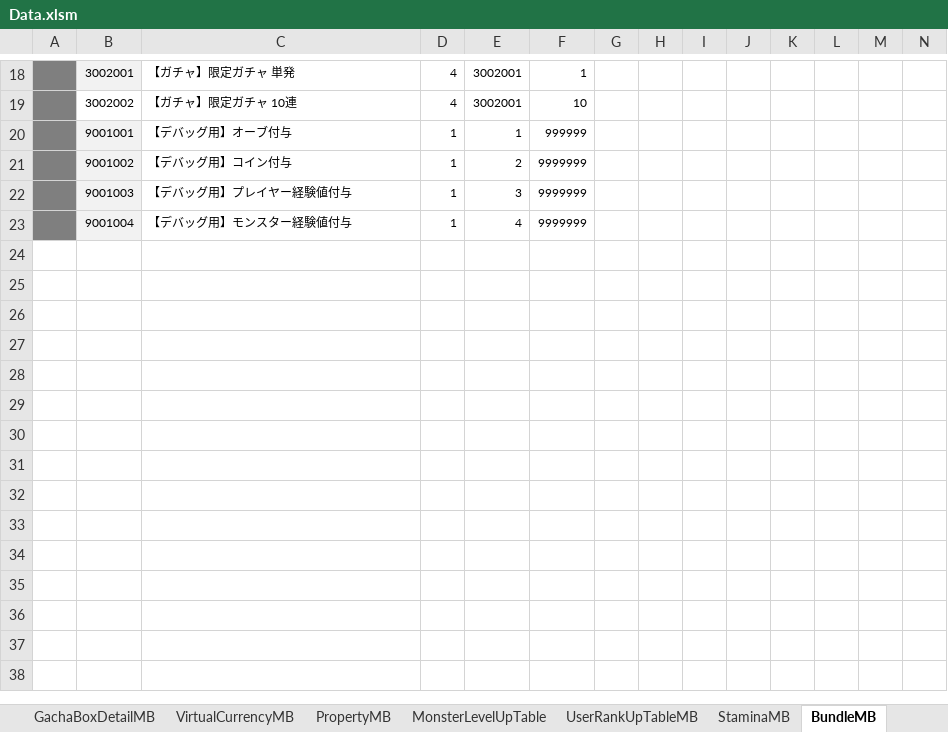
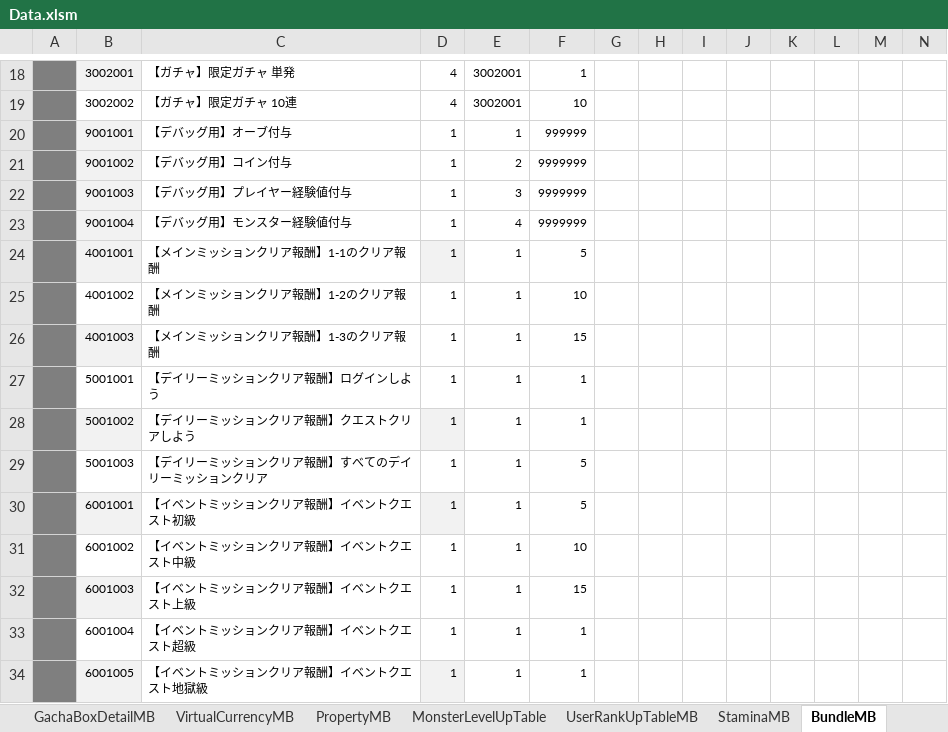
Before and after one commit to kimkimkimkimkim/PuzzleMonster, an Excel workbook: Assets/PlayFabData/Excel/Data.xlsm, sheet BundleMB, drawn as a sheet; only a part is shown, gaps mark what is left out; values as stored, in another font and other column widths than the file's, no borders; charts and pictures not drawn; rows hold the shown columns only; the diff names each change by its address in the sheet, - before the commit and + after, or states it on an @@ line.

```diff
--- a/Assets/PlayFabData/Excel/Data.xlsm (sheet BundleMB)
+++ b/Assets/PlayFabData/Excel/Data.xlsm (sheet BundleMB)
+row 24:  | 4001001 | 【メインミッションクリア報酬】1-1のクリア報酬 | 1 | 1 | 5
+row 25:  | 4001002 | 【メインミッションクリア報酬】1-2のクリア報酬 | 1 | 1 | 10
+row 26:  | 4001003 | 【メインミッションクリア報酬】1-3のクリア報酬 | 1 | 1 | 15
+row 27:  | 5001001 | 【デイリーミッションクリア報酬】ログインしよう | 1 | 1 | 1
+row 28:  | 5001002 | 【デイリーミッションクリア報酬】クエストクリアしよう | 1 | 1 | 1
+row 29:  | 5001003 | 【デイリーミッションクリア報酬】すべてのデイリーミッションクリア | 1 | 1 | 5
+row 30:  | 6001001 | 【イベントミッションクリア報酬】イベントクエスト初級 | 1 | 1 | 5
+row 31:  | 6001002 | 【イベントミッションクリア報酬】イベントクエスト中級 | 1 | 1 | 10
+row 32:  | 6001003 | 【イベントミッションクリア報酬】イベントクエスト上級 | 1 | 1 | 15
+row 33:  | 6001004 | 【イベントミッションクリア報酬】イベントクエスト超級 | 1 | 1 | 1
+row 34:  | 6001005 | 【イベントミッションクリア報酬】イベントクエスト地獄級 | 1 | 1 | 1
```
Also changed, not shown: other sheet tabs, charts or pictures, 2 other files.
